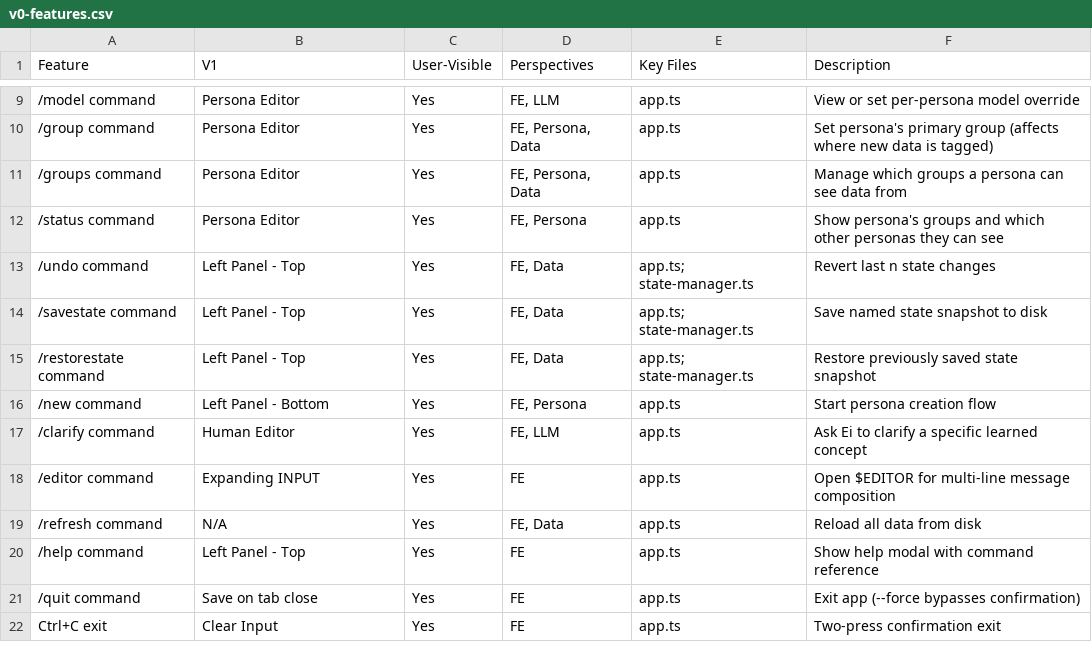
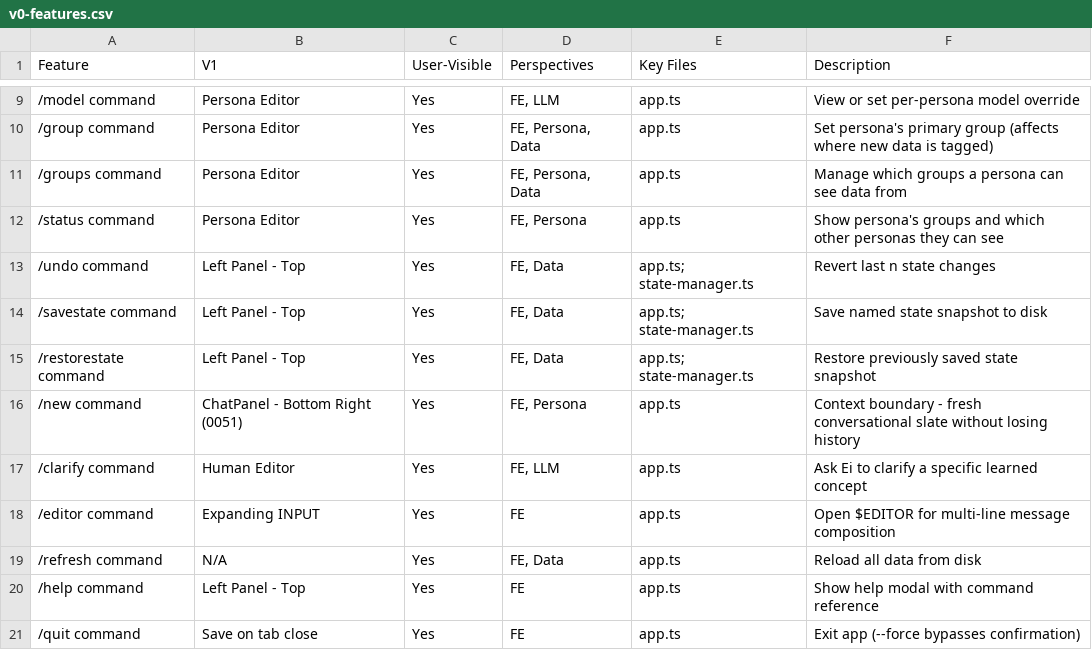
Before and after one commit to Flare576/ei, a CSV file: v0-features.csv, drawn as a sheet; only a part is shown, gaps mark what is left out; the shorter side is filled out with more unchanged rows.

Commit message:
feat(e008): Entity Management UI + bug fixes from testing
Major features:
- Complete EntityEditor component suite (Human + Persona editors)
- Persona Creator modal with structured input
- Archived Personas modal and flow
- Context Window UI for message management
- GroupedCardList with renderCard prop for unified collapse behavior

Bug fixes discovered during testing:
- Archive: filter archived personas from active list
- Unread counts: actually count them (was hardcoded to 0)
- Mark-on-leave: mark messages read when switching personas
- Edit panel refresh: update when persona generation completes
- Bulk context update: fix React mutation bug (return fresh arrays)
- Persona generation: fire onPersonaUpdated with name, not just onPersonaAdded

Backend additions:
- PersonaCreationInput interface for structured persona creation
- getGroupList() aggregates groups from all personas
- messages_countUnread() and messages_markAllRead() methods
- Persona generation prompt rewritten for augment mode

UI polish:
- Archive button: orange-on-hover styling
- Icon buttons: 13px border-radius for visual consistency
- Engagement gap indicators: unified arrow display

New tickets: 0100-0112 (E010 TUI integration, backlog items)

```diff
--- a/v0-features.csv
+++ b/v0-features.csv
@@ -15,3 +15,3 @@ Feature,V1,User-Visible,Perspectives,Key Files,Description
 /restorestate command,Left Panel - Top,Yes,"FE, Data",app.ts; state-manager.ts,Restore previously saved state snapshot
-/new command,Left Panel - Bottom,Yes,"FE, Persona",app.ts,Start persona creation flow
+/new command,ChatPanel - Bottom Right (0051),Yes,"FE, Persona",app.ts,Context boundary - fresh conversational slate without losing history
 /clarify command,Human Editor,Yes,"FE, LLM",app.ts,Ask Ei to clarify a specific learned concept
```
Also changed, not shown: 47 other files.
